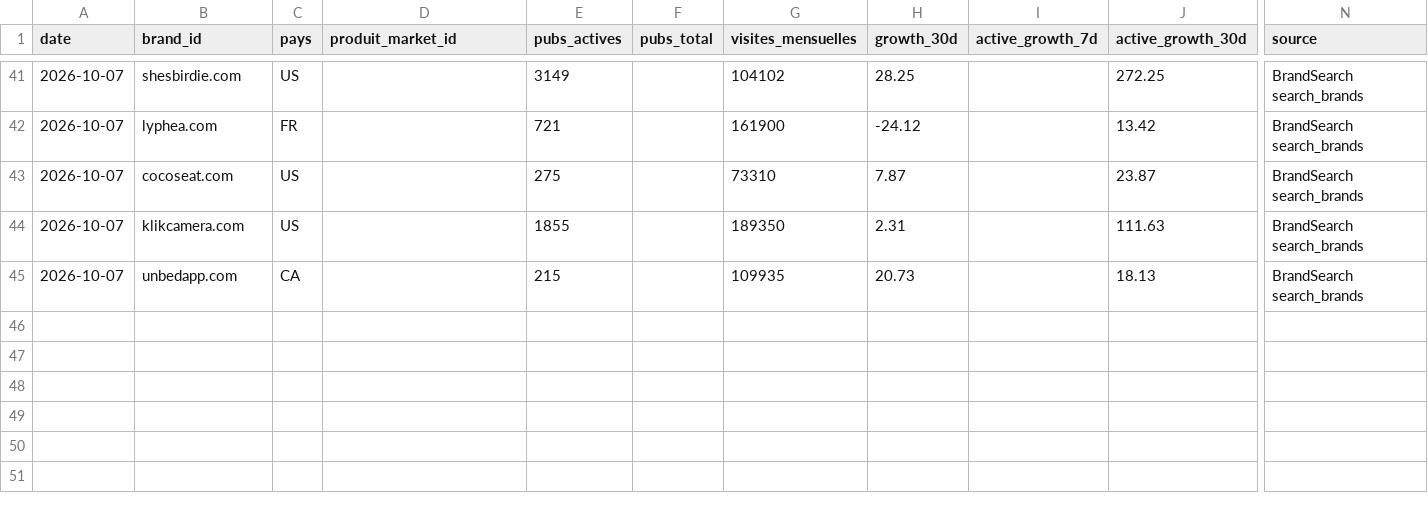
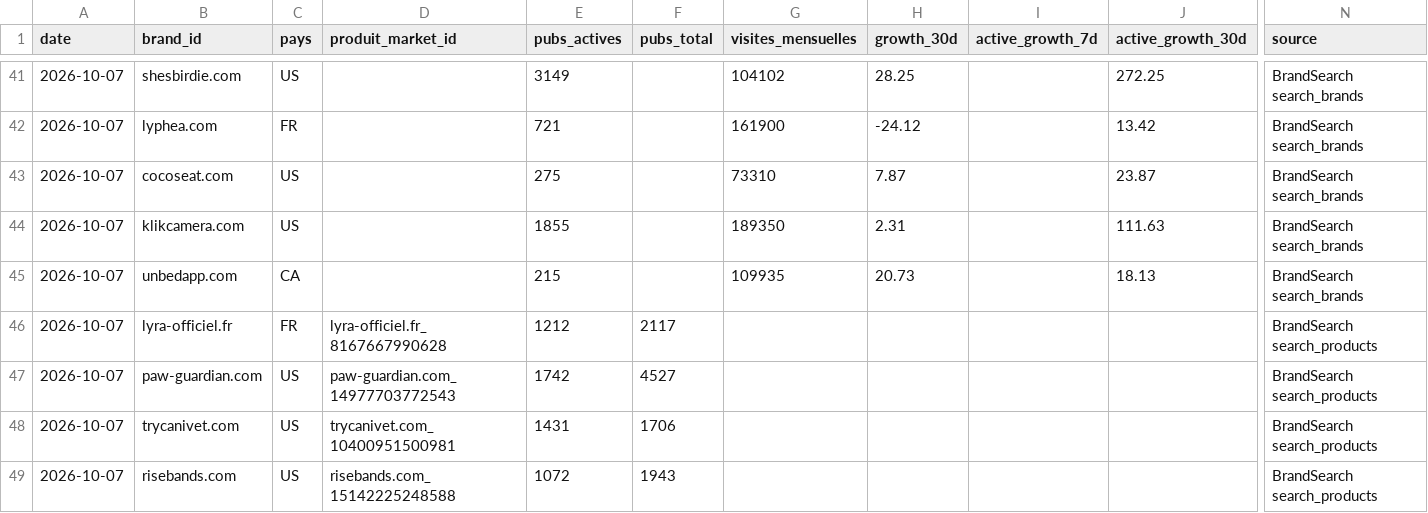
Before and after one commit to shopyoumna-code/RECHERCHE-PRODUIT, a CSV file: suivi/snapshots.csv, drawn as a sheet; only a part is shown, gaps mark what is left out; rows hold the shown columns only; the diff names each change by its address in the sheet, - before the commit and + after, or states it on an @@ line.

```diff
--- a/suivi/snapshots.csv
+++ b/suivi/snapshots.csv
+row 46: 2026-10-07 | lyra-officiel.fr | FR | lyra-officiel.fr_8167667990628 | 1212 | 2117 |  |  |  |  | BrandSearch search_products
+row 47: 2026-10-07 | paw-guardian.com | US | paw-guardian.com_14977703772543 | 1742 | 4527 |  |  |  |  | BrandSearch search_products
+row 48: 2026-10-07 | trycanivet.com | US | trycanivet.com_10400951500981 | 1431 | 1706 |  |  |  |  | BrandSearch search_products
+row 49: 2026-10-07 | risebands.com | US | risebands.com_15142225248588 | 1072 | 1943 |  |  |  |  | BrandSearch search_products
```
Also changed, not shown: 1 other file.
